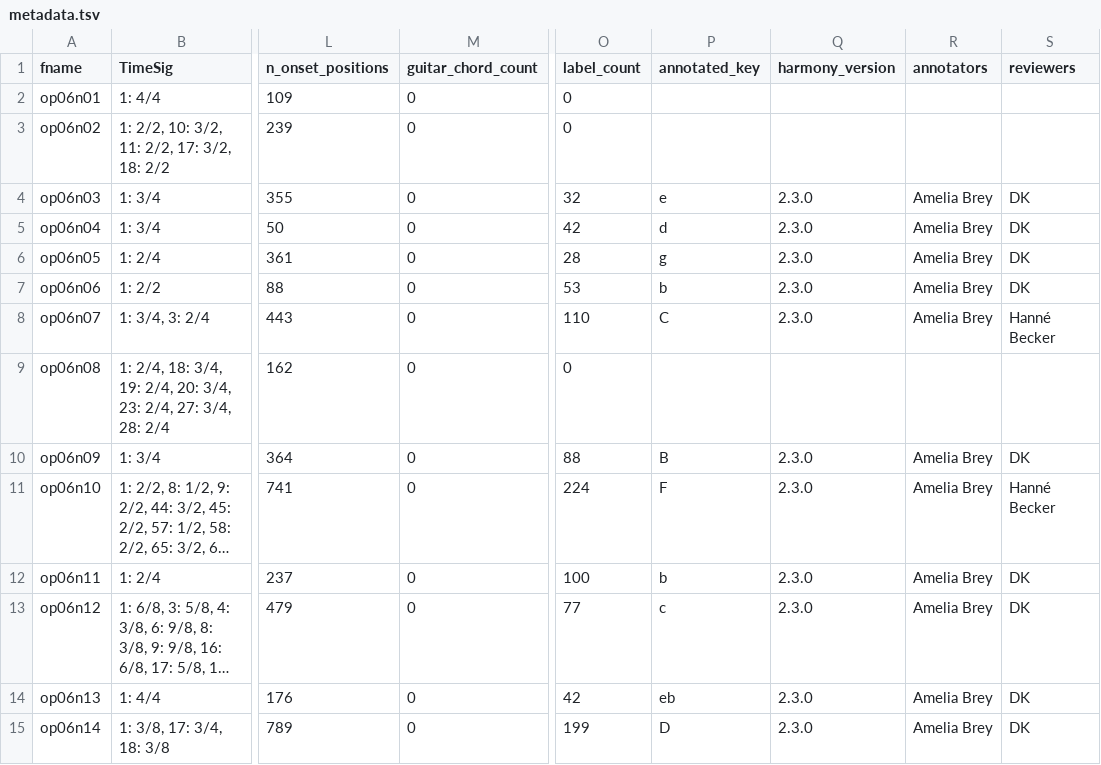
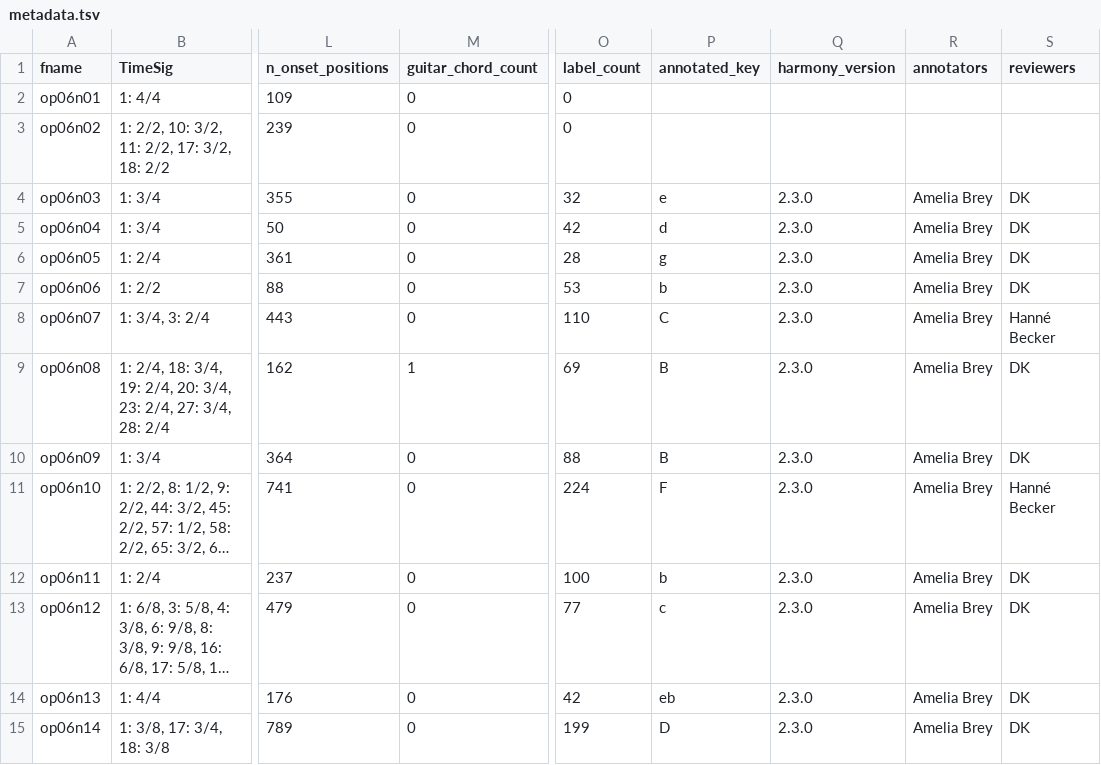
Before and after one commit to DCMLab/bartok_bagatelles, a TSV file: metadata.tsv, drawn as a sheet; only a part is shown, gaps mark what is left out; long unchanged cells end in …; the diff names each change by its address in the sheet, - before the commit and + after, or states it on an @@ line.

```diff
--- a/metadata.tsv
+++ b/metadata.tsv
-M9 (guitar_chord_count): 0
+M9 (guitar_chord_count): 1
-O9 (label_count): 0
+O9 (label_count): 69
-P9 (annotated_key): (empty)
+P9 (annotated_key): B
-Q9 (harmony_version): (empty)
+Q9 (harmony_version): 2.3.0
-R9 (annotators): (empty)
+R9 (annotators): Amelia Brey
-S9 (reviewers): (empty)
+S9 (reviewers): DK
```
Also changed, not shown: 5 other files.
